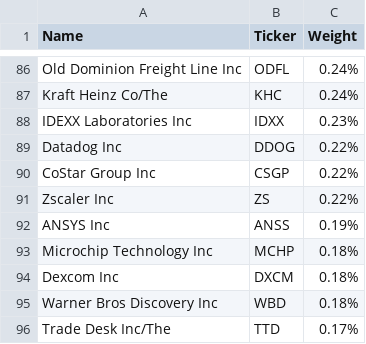
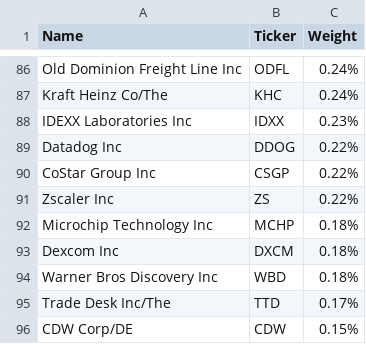
Before and after one commit to cg03521/Trading-Zone, a CSV file: Data/tickers_nasdaq.csv, drawn as a sheet; only a part is shown, gaps mark what is left out; the shorter side is filled out with more unchanged rows.

Commit message:
Update tickers_nasdaq.csv

```diff
--- a/Data/tickers_nasdaq.csv
+++ b/Data/tickers_nasdaq.csv
@@ -91,3 +91,2 @@ CoStar Group Inc,CSGP,0.22%
 Zscaler Inc,ZS,0.22%
-ANSYS Inc,ANSS,0.19%
 Microchip Technology Inc,MCHP,0.18%
```
